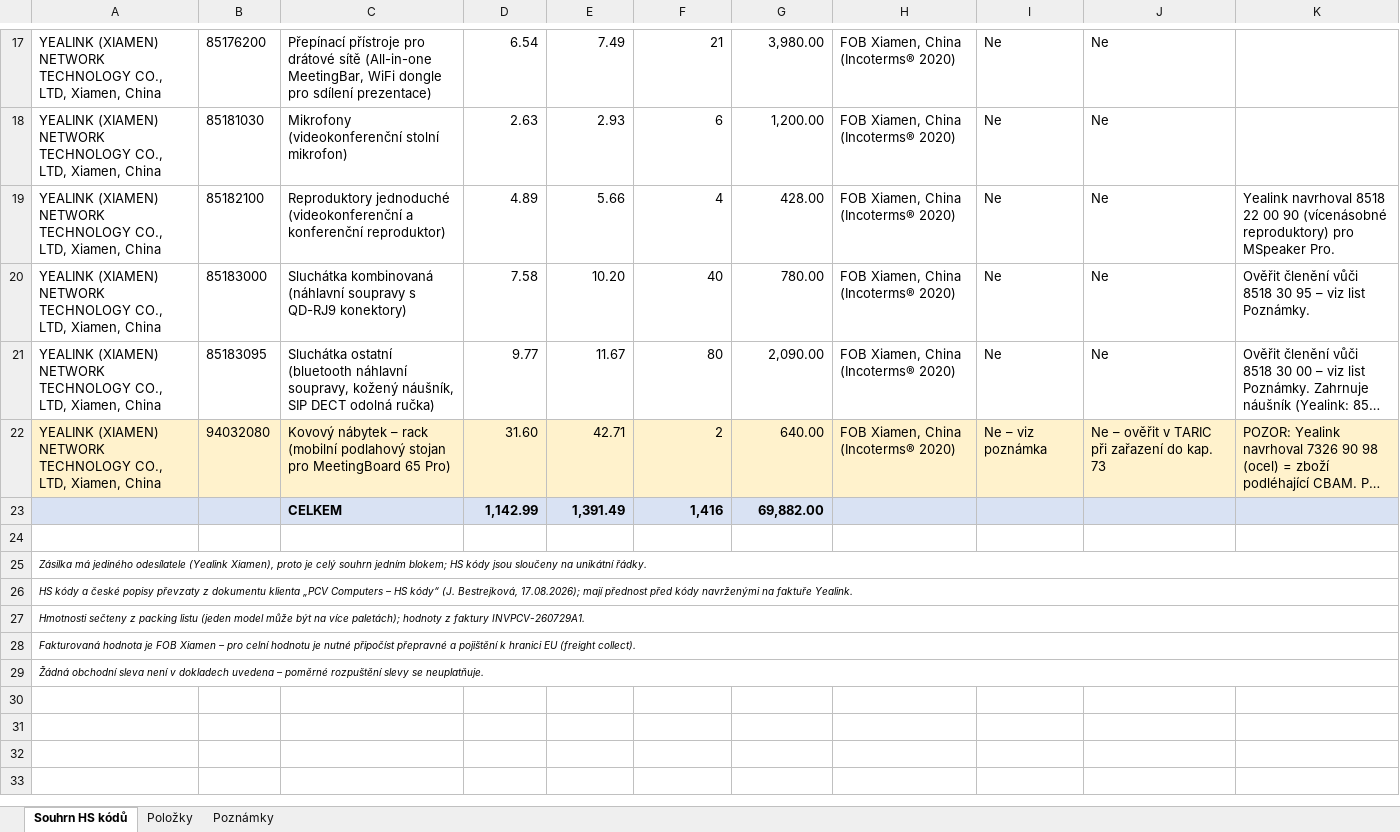
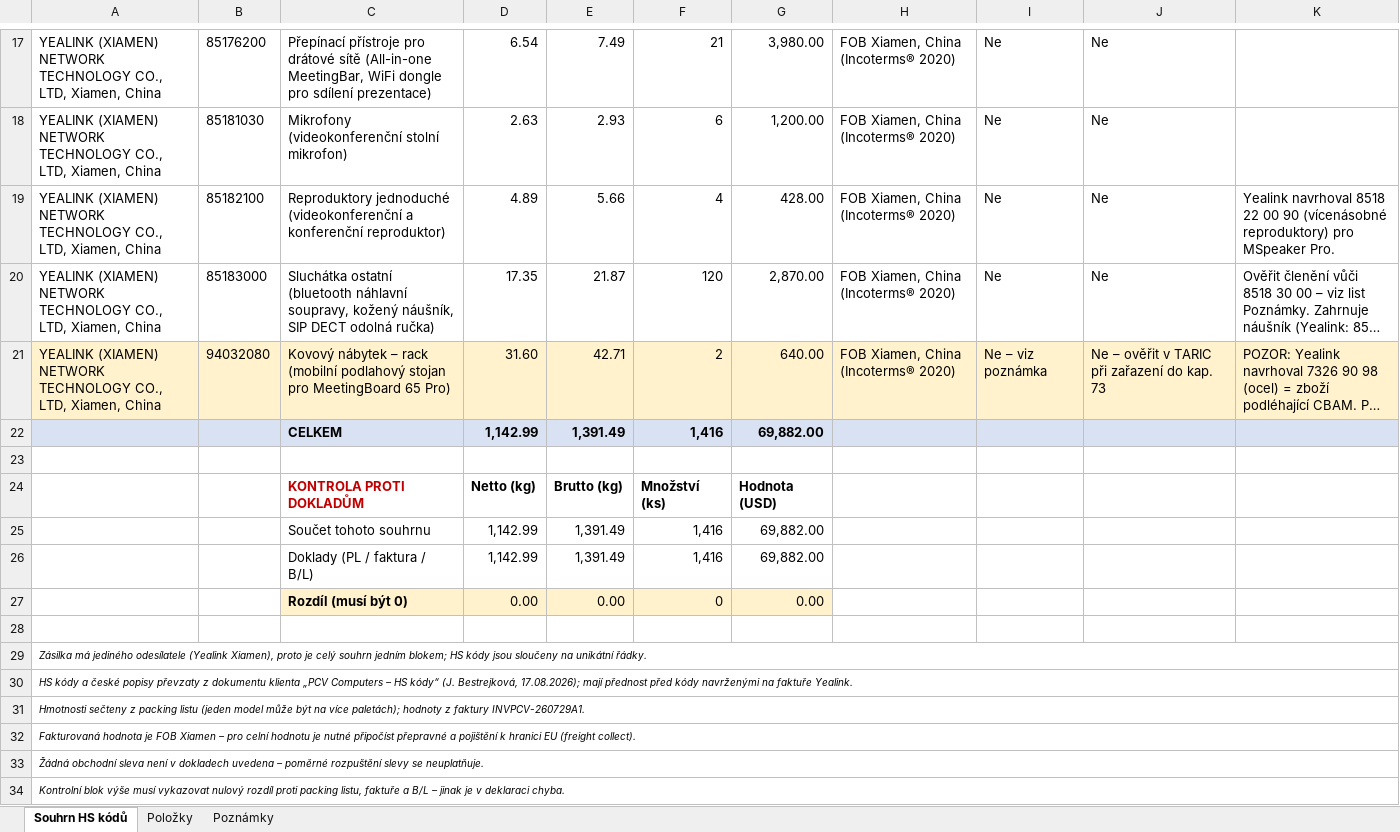
Before and after one commit to Kseni-ia/customs, an Excel workbook: output/HS_Code_Summary_PCV_Computers_PCV260729A.xlsx, sheet Souhrn HS kódů, drawn as a sheet; only a part is shown, gaps mark what is left out; long unchanged cells end in …; values as stored, in another font and other column widths than the file's, no borders; removed rows and columns are numbered as before the commit, all else as after; the diff names each change by its address in the sheet, - before the commit and + after, or states it on an @@ line.

```diff
--- a/output/HS_Code_Summary_PCV_Computers_PCV260729A.xlsx (sheet Souhrn HS kódů)
+++ b/output/HS_Code_Summary_PCV_Computers_PCV260729A.xlsx (sheet Souhrn HS kódů)
-row 20: YEALINK (XIAMEN) NETWORK TECHNOLOGY CO., LTD, Xiamen, China | 85183000 | Sluchátka kombinovaná (náhlavní soupravy s QD-RJ9 konektory) | 7.58 | 10.20 | 40 | 780.00 | FOB Xiamen, China (Incoterms® 2020) | Ne | Ne | Ověřit členění vůči 8518 30 95 – viz list Poznámky.
-B20: 85183095
+B20: 85183000
-D20: 9.77
+D20: 17.35
-E20: 11.67
+E20: 21.87
-F20: 80
+F20: 120
-G20: 2,090.00
+G20: 2,870.00
+row 23: (empty)
+row 24:  |  | KONTROLA PROTI DOKLADŮM | Netto (kg) | Brutto (kg) | Množství (ks) | Hodnota (USD)
+row 25:  |  | Součet tohoto souhrnu | 1,142.99 | 1,391.49 | 1,416 | 69,882.00
+row 26:  |  | Doklady (PL / faktura / B/L) | 1,142.99 | 1,391.49 | 1,416 | 69,882.00
+row 27:  |  | Rozdíl (musí být 0) | 0.00 | 0.00 | 0 | 0.00
+row 34: Kontrolní blok výše musí vykazovat nulový rozdíl proti packing listu, faktuře a B/L – jinak je v deklaraci chyba.
```
Also changed, not shown: sheet Položky, sheet Poznámky, formulas that keep their value.
